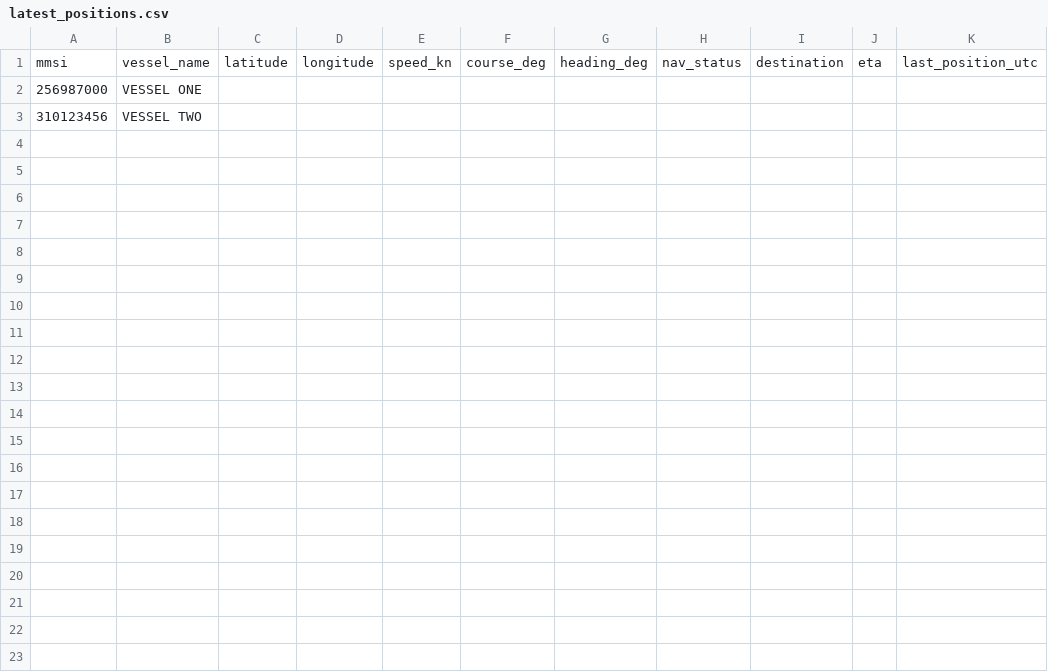
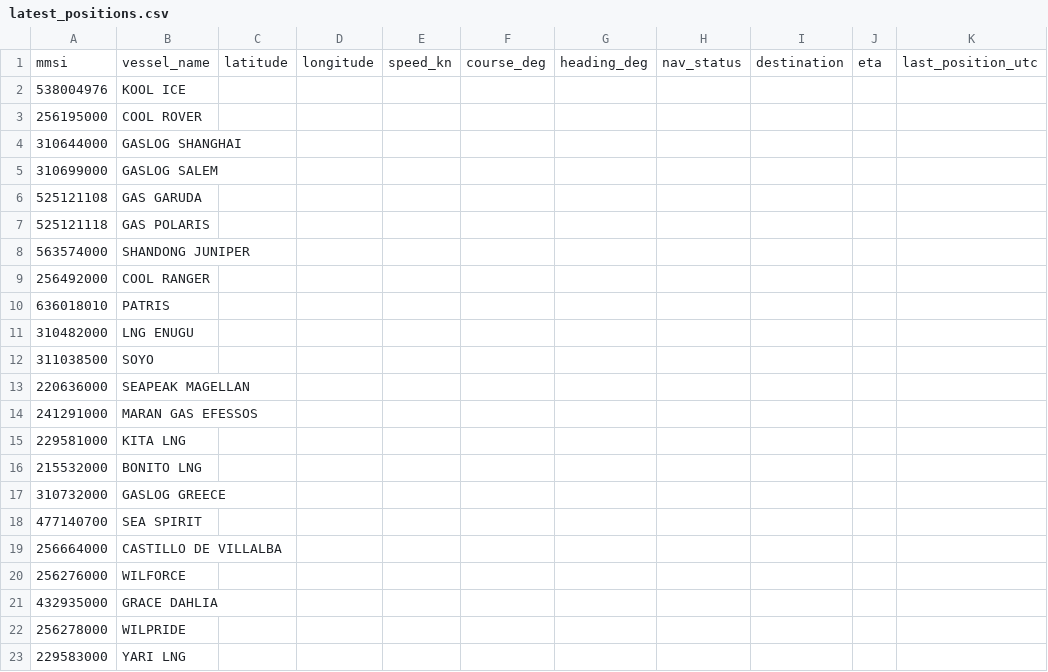
Before and after one commit to Leorodriguezmb/lng-tracker, a CSV file: data/latest_positions.csv, drawn as a sheet; only a part is shown; removed rows and columns are numbered as before the commit, all else as after; rows hold the shown columns only; the diff names each change by its address in the sheet, - before the commit and + after, or states it on an @@ line.

```diff
--- a/data/latest_positions.csv
+++ b/data/latest_positions.csv
-row 2: 256987000 | VESSEL ONE
-row 3: 310123456 | VESSEL TWO
+row 2: 538004976 | KOOL ICE
+row 3: 256195000 | COOL ROVER
+row 4: 310644000 | GASLOG SHANGHAI
+row 5: 310699000 | GASLOG SALEM
+row 6: 525121108 | GAS GARUDA
+row 7: 525121118 | GAS POLARIS
+row 8: 563574000 | SHANDONG JUNIPER
+row 9: 256492000 | COOL RANGER
+row 10: 636018010 | PATRIS
+row 11: 310482000 | LNG ENUGU
+row 12: 311038500 | SOYO
+row 13: 220636000 | SEAPEAK MAGELLAN
+row 14: 241291000 | MARAN GAS EFESSOS
+row 15: 229581000 | KITA LNG
+row 16: 215532000 | BONITO LNG
+row 17: 310732000 | GASLOG GREECE
+row 18: 477140700 | SEA SPIRIT
+row 19: 256664000 | CASTILLO DE VILLALBA
+row 20: 256276000 | WILFORCE
+row 21: 432935000 | GRACE DAHLIA
+row 22: 256278000 | WILPRIDE
+row 23: 229583000 | YARI LNG
```
